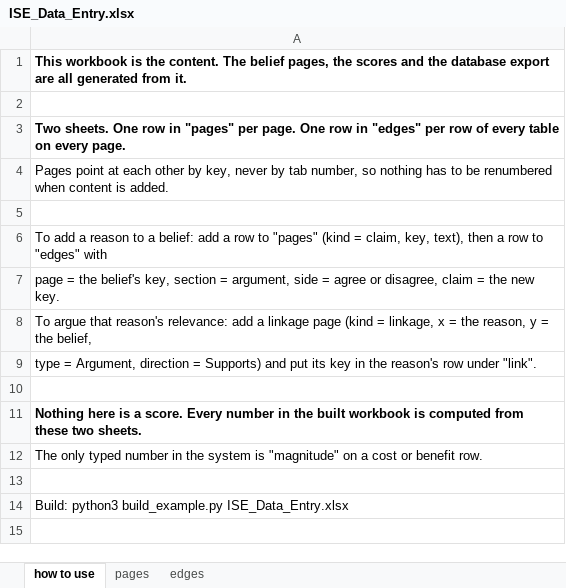
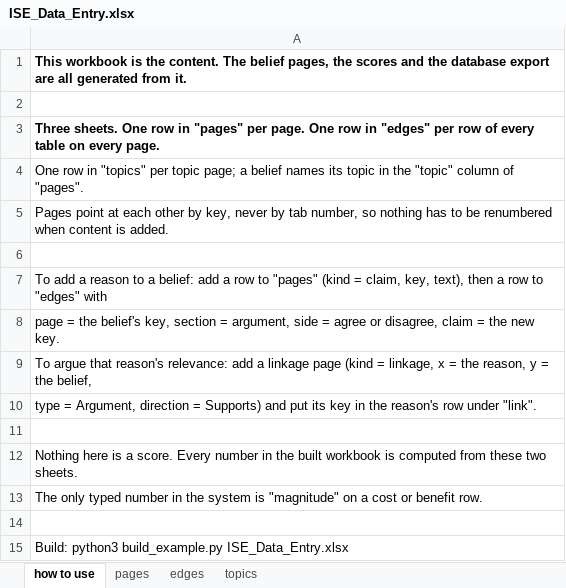
Before and after one commit to myklob/ideastockexchange, an Excel workbook: tools/static-site/ISE_Data_Entry.xlsx, sheet how to use, drawn as a sheet; values as stored, in another font and other column widths than the file's, no borders; addresses are those after the commit; the diff names each change by its address in the sheet, - before the commit and + after, or states it on an @@ line.

```diff
--- a/tools/static-site/ISE_Data_Entry.xlsx (sheet how to use)
+++ b/tools/static-site/ISE_Data_Entry.xlsx (sheet how to use)
+sheet tab: topics
-A3: Two sheets. One…
+A3: Three sheets. One…
+row 4: One row in "topics" per topic page; a belief names its topic in the "topic" column of "pages".
-A12 bold: on
+A12 bold: off
```
Also changed, not shown: sheet pages, 10 other files.
